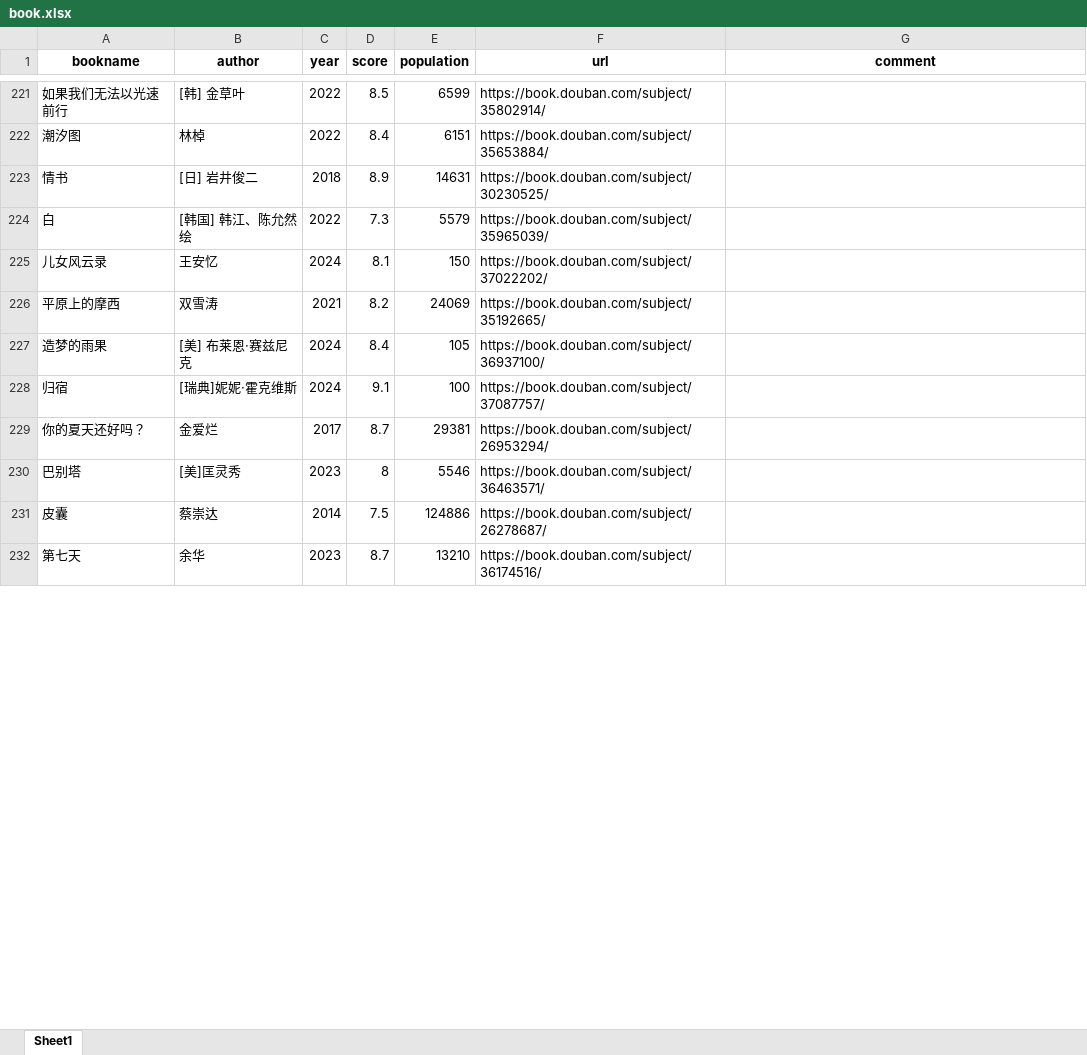
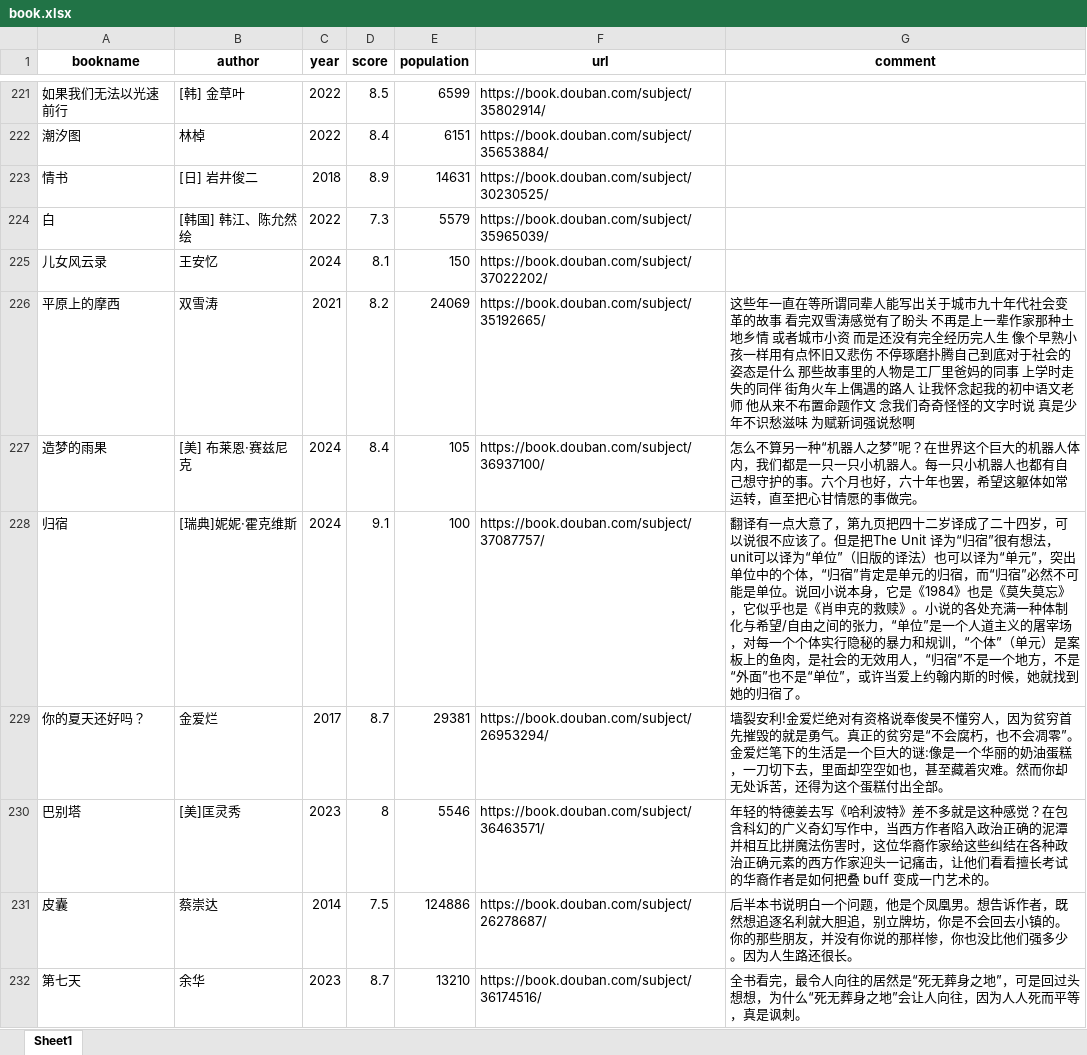
Before and after one commit to TakakuraMako/Python_Study, an Excel workbook: 豆瓣可视化/book.xlsx, sheet Sheet1, drawn as a sheet; only a part is shown, gaps mark what is left out; values as stored, in another font and other column widths than the file's, no borders; the diff covers the shown part only; the diff names each change by its address in the sheet, - before the commit and + after, or states it on an @@ line.

```diff
--- a/豆瓣可视化/book.xlsx (sheet Sheet1)
+++ b/豆瓣可视化/book.xlsx (sheet Sheet1)
-G226 (comment): (empty)
+G226 (comment): 这些年一直在等所谓同辈人能写出关于城市九十年代社会变革的故事 看完双雪涛感觉有了盼头 不再是上一辈作家那种土地乡情 或者城市小资 而是还没有完全经历完人生 像个早熟小孩一样用有点怀旧又悲伤 不停琢磨扑腾自己到底对于社会的姿态是什么 那些故事里的人物是工厂里爸妈的同事 上学时走失的同伴 街角火车上偶遇的路人 让我怀念起我的初中语文老师 他从来不布置命题作文 念我们奇奇怪怪的文字时说 真是少年不识愁滋味 为赋新词强说愁啊
-G227 (comment): (empty)
+G227 (comment): 怎么不算另一种“机器人之梦”呢？在世界这个巨大的机器人体内，我们都是一只一只小机器人。每一只小机器人也都有自己想守护的事。六个月也好，六十年也罢，希望这躯体如常运转，直至把心甘情愿的事做完。
-G228 (comment): (empty)
+G228 (comment): 翻译有一点大意了，第九页把四十二岁译成了二十四岁，可以说很不应该了。但是把The Unit 译为“归宿”很有想法，unit可以译为“单位”（旧版的译法）也可以译为“单元”，突出单位中的个体，“归宿”肯定是单元的归宿，而“归宿”必然不可能是单位。说回小说本身，它是《1984》也是《莫失莫忘》，它似乎也是《肖申克的救赎》。小说的各处充满一种体制化与希望/自由之间的张力，“单位”是一个人道主义的屠宰场，对每一个个体实行隐秘的暴力和规训，“个体”（单元）是案板上的鱼肉，是社会的无效用人，“归宿”不是一个地方，不是“外面”也不是“单位”，或许当爱上约翰内斯的时候，她就找到她的归宿了。
-G229 (comment): (empty)
+G229 (comment): 墙裂安利!金爱烂绝对有资格说奉俊昊不懂穷人，因为贫穷首先摧毁的就是勇气。真正的贫穷是“不会腐朽，也不会凋零”。金爱烂笔下的生活是一个巨大的谜:像是一个华丽的奶油蛋糕，一刀切下去，里面却空空如也，甚至藏着灾难。然而你却无处诉苦，还得为这个蛋糕付出全部。
-G230 (comment): (empty)
+G230 (comment): 年轻的特德姜去写《哈利波特》差不多就是这种感觉？在包含科幻的广义奇幻写作中，当西方作者陷入政治正确的泥潭并相互比拼魔法伤害时，这位华裔作家给这些纠结在各种政治正确元素的西方作家迎头一记痛击，让他们看看擅长考试的华裔作者是如何把叠 buff 变成一门艺术的。
-G231 (comment): (empty)
+G231 (comment): 后半本书说明白一个问题，他是个凤凰男。想告诉作者，既然想追逐名利就大胆追，别立牌坊，你是不会回去小镇的。你的那些朋友，并没有你说的那样惨，你也没比他们强多少。因为人生路还很长。
-G232 (comment): (empty)
+G232 (comment): 全书看完，最令人向往的居然是“死无葬身之地”，可是回过头想想，为什么“死无葬身之地”会让人向往，因为人人死而平等，真是讽刺。
```
Also changed, not shown: 263 edited cells elsewhere in this sheet, 5 other files.
